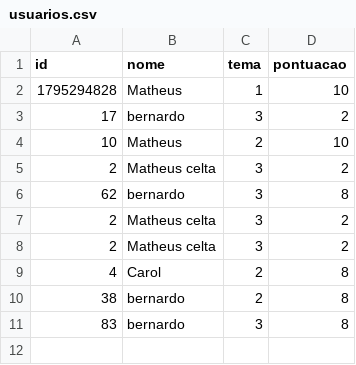
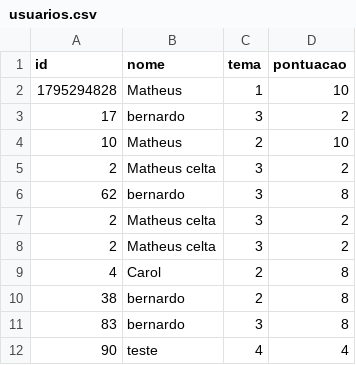
Before and after one commit to BernardoDeveloper/Museum, a CSV file: database/usuarios.csv, drawn as a sheet; the diff names each change by its address in the sheet, - before the commit and + after, or states it on an @@ line.

Commit message:
feat: fix database file open error

```diff
--- a/database/usuarios.csv
+++ b/database/usuarios.csv
+row 12: 90 | teste | 4 | 4
```
Also changed, not shown: 4 other files.
